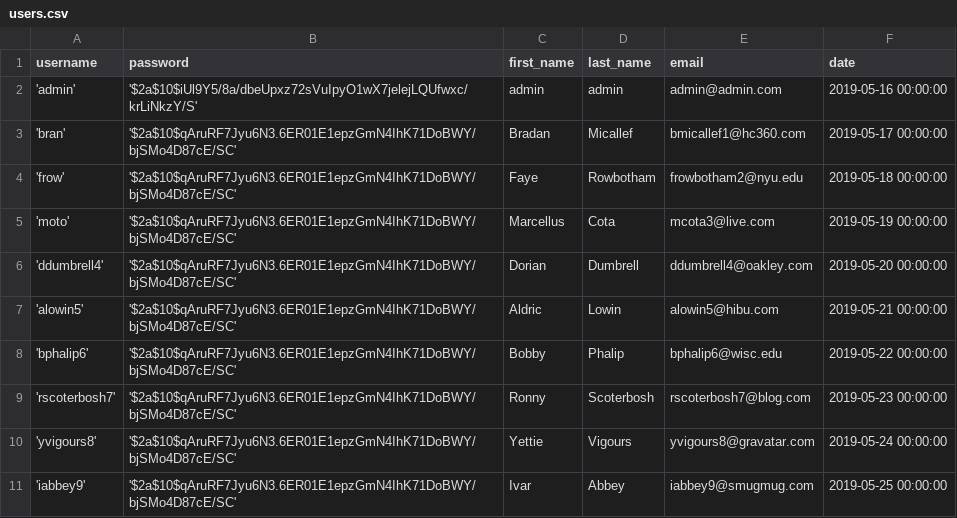
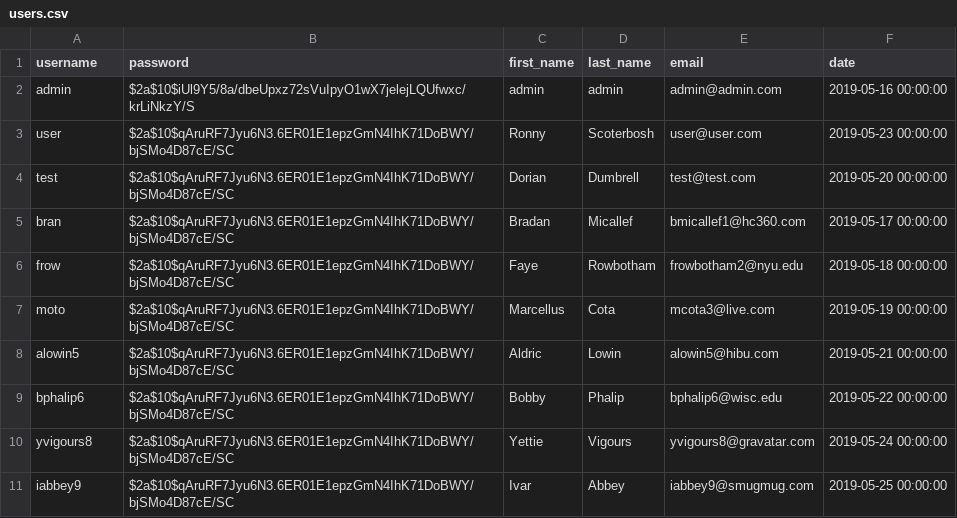
Before and after one commit to MartinKrumov/FinanceTracker, a CSV file: finance-tracker-service/src/main/resources/db/changelog/data/users.csv, drawn as a sheet.

```diff
--- a/finance-tracker-service/src/main/resources/db/changelog/data/users.csv
+++ b/finance-tracker-service/src/main/resources/db/changelog/data/users.csv
@@ -1,11 +1,11 @@
 username,password,first_name,last_name,email,date
-'admin','$2a$10$iUl9Y5/8a/dbeUpxz72sVuIpyO1wX7jelejLQUfwxc/krLiNkzY/S',admin,admin,admin@admin.com,2019-05-16 00:00:00
-'bran','$2a$10$qAruRF7Jyu6N3.6ER01E1epzGmN4IhK71DoBWY/bjSMo4D87cE/SC',Bradan,Micallef,bmicallef1@hc360.com,2019-05-17 00:00:00
-'frow','$2a$10$qAruRF7Jyu6N3.6ER01E1epzGmN4IhK71DoBWY/bjSMo4D87cE/SC',Faye,Rowbotham,frowbotham2@nyu.edu,2019-05-18 00:00:00
-'moto','$2a$10$qAruRF7Jyu6N3.6ER01E1epzGmN4IhK71DoBWY/bjSMo4D87cE/SC',Marcellus,Cota,mcota3@live.com,2019-05-19 00:00:00
-'ddumbrell4','$2a$10$qAruRF7Jyu6N3.6ER01E1epzGmN4IhK71DoBWY/bjSMo4D87cE/SC',Dorian,Dumbrell,ddumbrell4@oakley.com,2019-05-20 00:00:00
-'alowin5','$2a$10$qAruRF7Jyu6N3.6ER01E1epzGmN4IhK71DoBWY/bjSMo4D87cE/SC',Aldric,Lowin,alowin5@hibu.com,2019-05-21 00:00:00
-'bphalip6','$2a$10$qAruRF7Jyu6N3.6ER01E1epzGmN4IhK71DoBWY/bjSMo4D87cE/SC',Bobby,Phalip,bphalip6@wisc.edu,2019-05-22 00:00:00
-'rscoterbosh7','$2a$10$qAruRF7Jyu6N3.6ER01E1epzGmN4IhK71DoBWY/bjSMo4D87cE/SC',Ronny,Scoterbosh,rscoterbosh7@blog.com,2019-05-23 00:00:00
-'yvigours8','$2a$10$qAruRF7Jyu6N3.6ER01E1epzGmN4IhK71DoBWY/bjSMo4D87cE/SC',Yettie,Vigours,yvigours8@gravatar.com,2019-05-24 00:00:00
-'iabbey9','$2a$10$qAruRF7Jyu6N3.6ER01E1epzGmN4IhK71DoBWY/bjSMo4D87cE/SC',Ivar,Abbey,iabbey9@smugmug.com,2019-05-25 00:00:00
+admin,$2a$10$iUl9Y5/8a/dbeUpxz72sVuIpyO1wX7jelejLQUfwxc/krLiNkzY/S,admin,admin,admin@admin.com,2019-05-16 00:00:00
+user,$2a$10$qAruRF7Jyu6N3.6ER01E1epzGmN4IhK71DoBWY/bjSMo4D87cE/SC,Ronny,Scoterbosh,user@user.com,2019-05-23 00:00:00
+test,$2a$10$qAruRF7Jyu6N3.6ER01E1epzGmN4IhK71DoBWY/bjSMo4D87cE/SC,Dorian,Dumbrell,test@test.com,2019-05-20 00:00:00
+bran,$2a$10$qAruRF7Jyu6N3.6ER01E1epzGmN4IhK71DoBWY/bjSMo4D87cE/SC,Bradan,Micallef,bmicallef1@hc360.com,2019-05-17 00:00:00
+frow,$2a$10$qAruRF7Jyu6N3.6ER01E1epzGmN4IhK71DoBWY/bjSMo4D87cE/SC,Faye,Rowbotham,frowbotham2@nyu.edu,2019-05-18 00:00:00
+moto,$2a$10$qAruRF7Jyu6N3.6ER01E1epzGmN4IhK71DoBWY/bjSMo4D87cE/SC,Marcellus,Cota,mcota3@live.com,2019-05-19 00:00:00
+alowin5,$2a$10$qAruRF7Jyu6N3.6ER01E1epzGmN4IhK71DoBWY/bjSMo4D87cE/SC,Aldric,Lowin,alowin5@hibu.com,2019-05-21 00:00:00
+bphalip6,$2a$10$qAruRF7Jyu6N3.6ER01E1epzGmN4IhK71DoBWY/bjSMo4D87cE/SC,Bobby,Phalip,bphalip6@wisc.edu,2019-05-22 00:00:00
+yvigours8,$2a$10$qAruRF7Jyu6N3.6ER01E1epzGmN4IhK71DoBWY/bjSMo4D87cE/SC,Yettie,Vigours,yvigours8@gravatar.com,2019-05-24 00:00:00
+iabbey9,$2a$10$qAruRF7Jyu6N3.6ER01E1epzGmN4IhK71DoBWY/bjSMo4D87cE/SC,Ivar,Abbey,iabbey9@smugmug.com,2019-05-25 00:00:00
```
Also changed, not shown: finance-tracker-service/src/main/resources/db/changelog/data/budgets.csv, finance-tracker-service/src/main/resources/db/changelog/data/transactions.csv, 5 other files.
